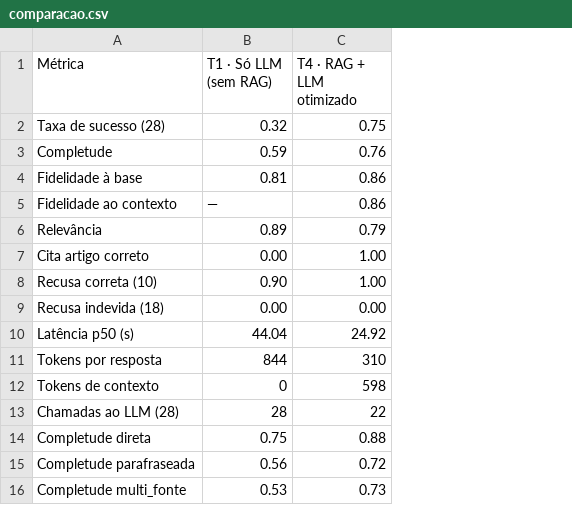
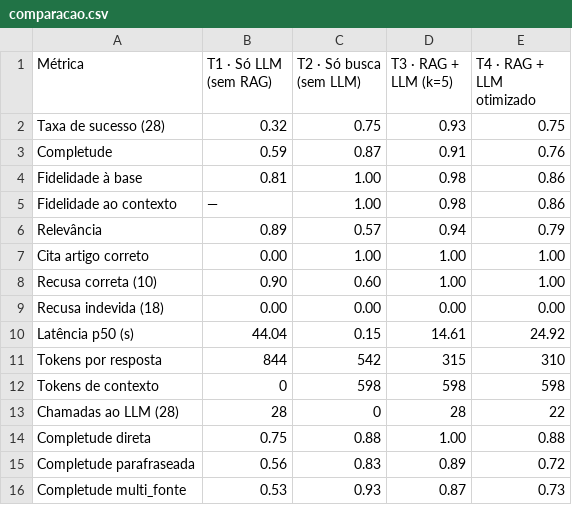
Before and after one commit to Residencia-em-IA-Challenge-2-Grupo-12/Challenge2-project, a CSV file: pesquisa/metricas/relatorios/comparacao.csv, drawn as a sheet; the diff names each change by its address in the sheet, - before the commit and + after, or states it on an @@ line.

Commit message:
data(metricas): conclui avaliacao de T2 e T3 e fecha o relatorio final

```diff
--- a/pesquisa/metricas/relatorios/comparacao.csv
+++ b/pesquisa/metricas/relatorios/comparacao.csv
+column C (T2 · Só busca (sem LLM)), rows 2-16: 0.75 | 0.87 | 1.00 | 1.00 | 0.57 | 1.00 | 0.60 | 0.00 | 0.15 | 542 | 598 | 0 | 0.88 | 0.83 | 0.93
+column D (T3 · RAG + LLM (k=5)), rows 2-16: 0.93 | 0.91 | 0.98 | 0.98 | 0.94 | 1.00 | 1.00 | 0.00 | 14.61 | 315 | 598 | 28 | 1.00 | 0.89 | 0.87
```
Also changed, not shown: 8 other files.
